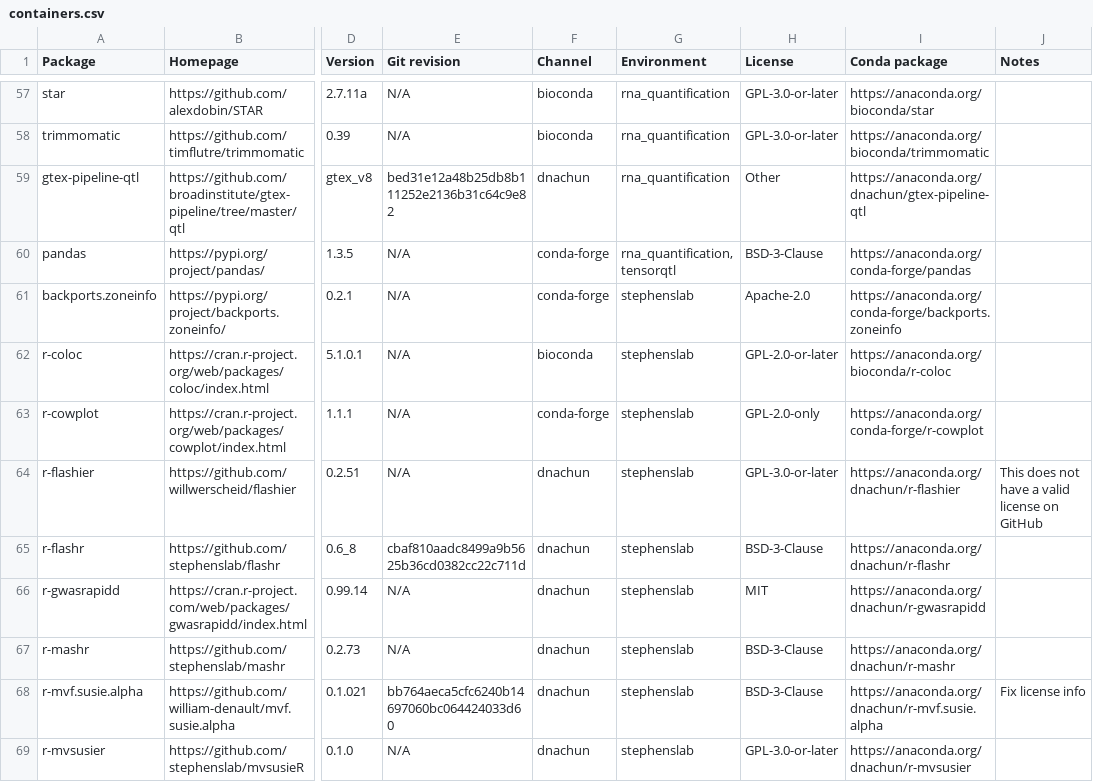
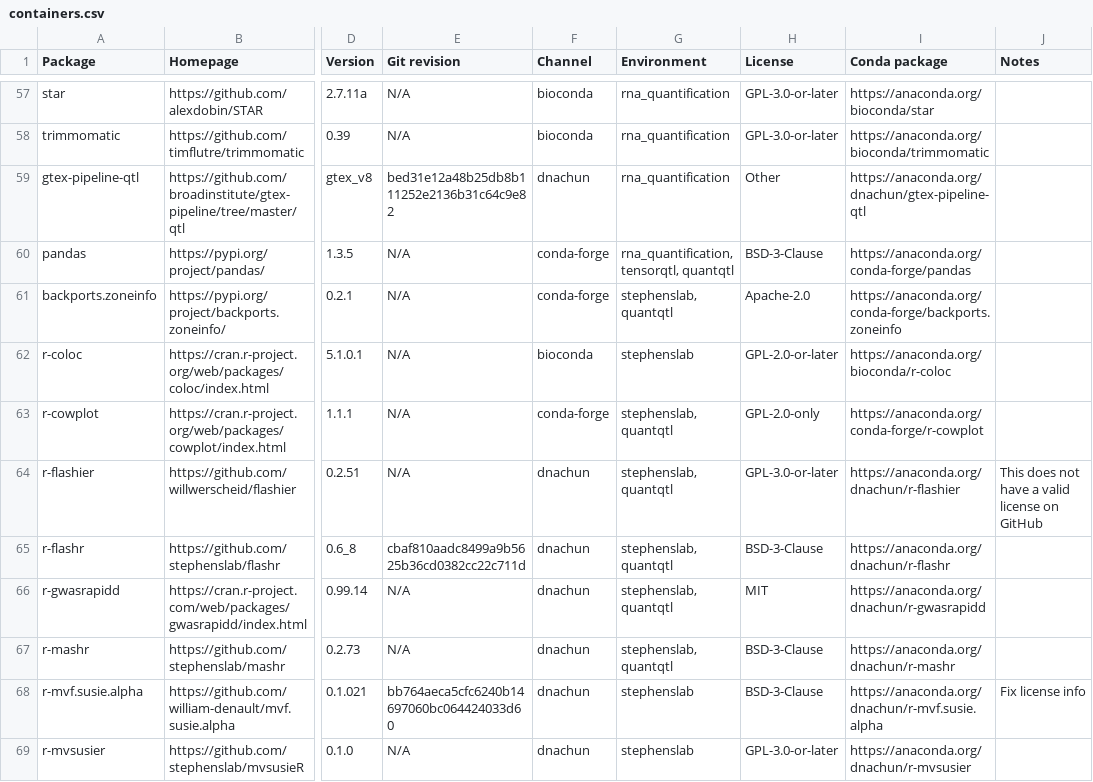
Before and after one commit to cumc/xqtl-protocol, a CSV file: container/containers.csv, drawn as a sheet; only a part is shown, gaps mark what is left out; the diff covers the shown part only; the diff names each change by its address in the sheet, - before the commit and + after, or states it on an @@ line.

Commit message:
update my_container

```diff
--- a/container/containers.csv
+++ b/container/containers.csv
-G60 (Environment): rna_quantification, tensorqtl
+G60 (Environment): rna_quantification, tensorqtl, quantqtl
-G61 (Environment): stephenslab
+G61 (Environment): stephenslab, quantqtl
-G63:G67 (Environment): stephenslab
+G63:G67 (Environment): stephenslab, quantqtl
```
Also changed, not shown: 1 added row and 9 edited cells elsewhere in this file.
